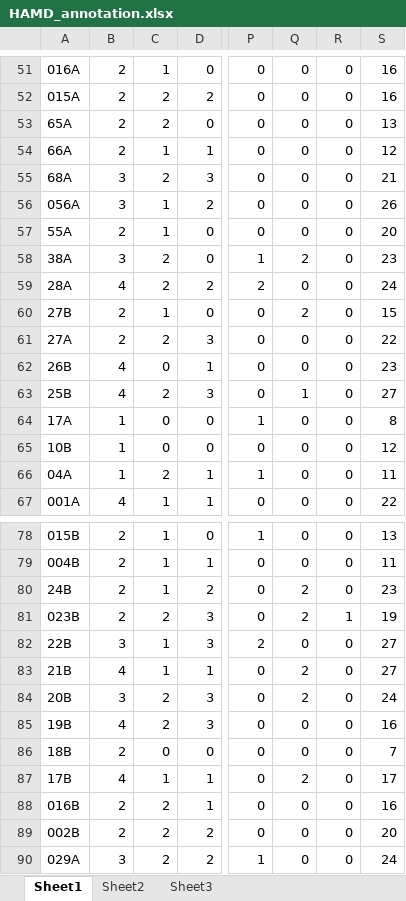
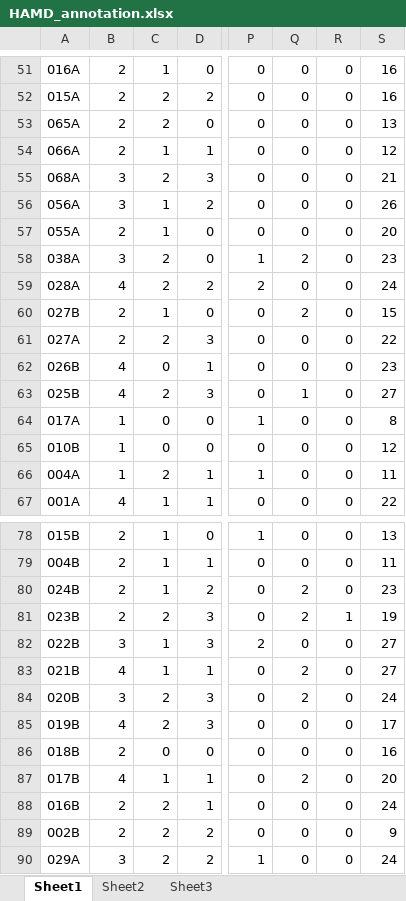
Before and after one commit to Miraclemarvel55/PDCH, an Excel workbook: depression_instances/HAMD_annotation.xlsx, sheet Sheet1, drawn as a sheet; only a part is shown, gaps mark what is left out; values as stored, in another font and other column widths than the file's, no borders; the diff covers the shown part only; the diff names each change by its address in the sheet, - before the commit and + after, or states it on an @@ line.

```diff
--- a/depression_instances/HAMD_annotation.xlsx (sheet Sheet1)
+++ b/depression_instances/HAMD_annotation.xlsx (sheet Sheet1)
-A53: 65A
+A53: 065A
-A54: 66A
+A54: 066A
-A55: 68A
+A55: 068A
-A57: 55A
+A57: 055A
-A58: 38A
+A58: 038A
-A59: 28A
+A59: 028A
-A60: 27B
+A60: 027B
-A61: 27A
+A61: 027A
-A62: 26B
+A62: 026B
-A63: 25B
+A63: 025B
-A64: 17A
+A64: 017A
-A65: 10B
+A65: 010B
-A66: 04A
+A66: 004A
-A80: 24B
+A80: 024B
-A82: 22B
+A82: 022B
-A83: 21B
+A83: 021B
-A84: 20B
+A84: 020B
-A85: 19B
+A85: 019B
-S85: 16
+S85: 17
-A86: 18B
+A86: 018B
-S86: 7
+S86: 16
-A87: 17B
+A87: 017B
-S87: 17
+S87: 20
-S88: 16
+S88: 24
-S89: 20
+S89: 9
```
Also changed, not shown: 18 edited cells and cell formats elsewhere in this sheet.
